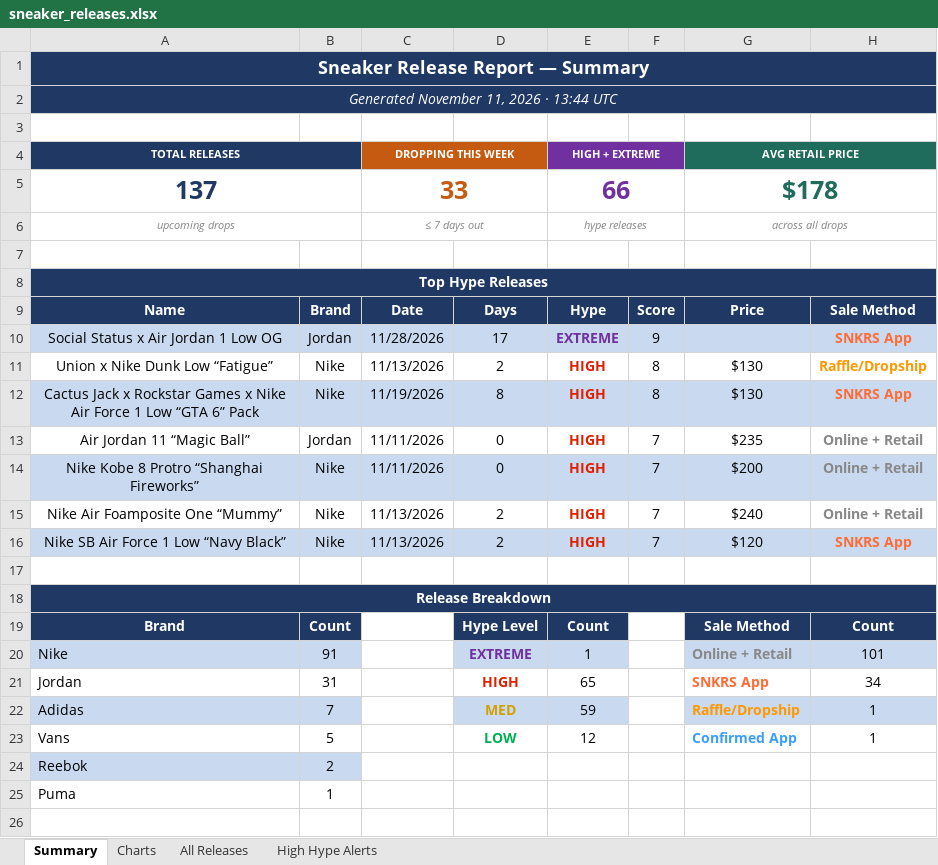
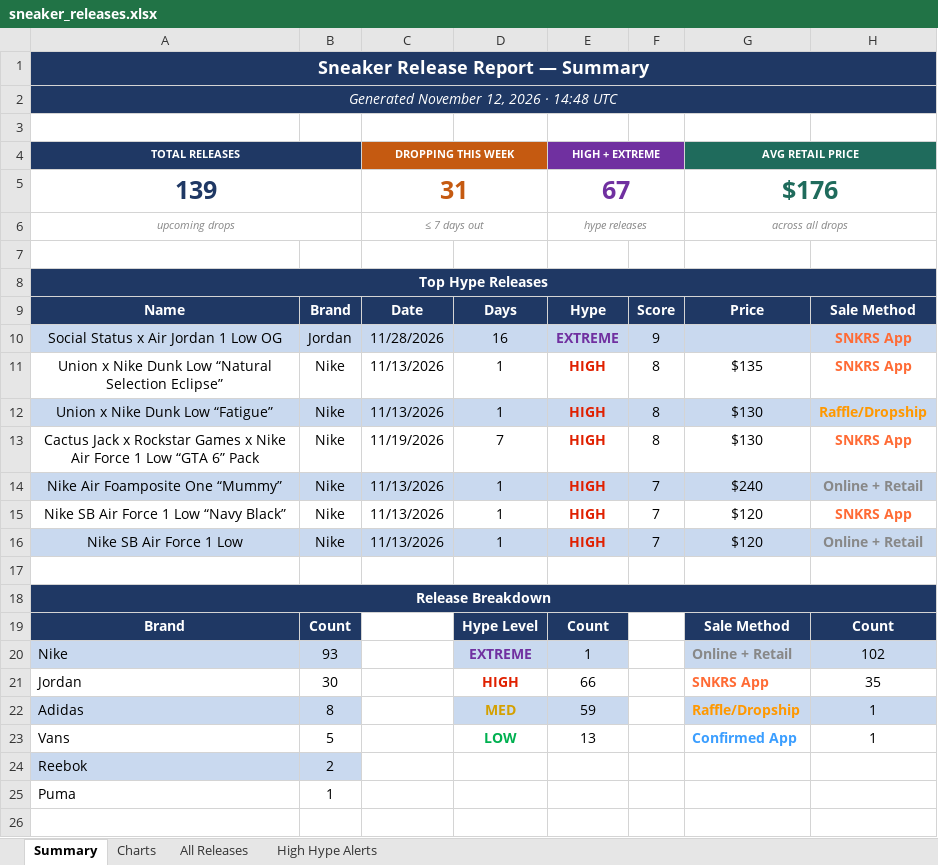
Before and after one commit to lordnader2002-sudo/Shoe-Tracker-v2, an Excel workbook: docs/data/sneaker_releases.xlsx, sheet Summary, drawn as a sheet; only a part is shown; values as stored, in another font and other column widths than the file's, no borders; removed rows and columns are numbered as before the commit, all else as after; the diff covers the shown part only; the diff names each change by its address in the sheet, - before the commit and + after, or states it on an @@ line.

```diff
--- a/docs/data/sneaker_releases.xlsx (sheet Summary)
+++ b/docs/data/sneaker_releases.xlsx (sheet Summary)
-A2 (TOTAL RELEASES): Generated November 11, 2026 · 13:44 UTC
+A2 (TOTAL RELEASES): Generated November 12, 2026 · 14:48 UTC
-row 5: 137 |  | 33 |  | 66 |  | $178
+row 5: 139 |  | 31 |  | 67 |  | $176
-D10: 17
+D10: 16
+row 11: Union x Nike Dunk Low “Natural Selection Eclipse” | Nike | 11/13/2026 | 1 | HIGH | 8 | $135 | SNKRS App
-A12:H12 fill: none
+A12:H12 fill: #C9D9EF
-D12: 2
+D12: 1
-A13:H13 fill: #C9D9EF
+A13:H13 fill: none
-D13: 8
+D13: 7
-row 13: Air Jordan 11 “Magic Ball” | Jordan | 11/11/2026 | 0 | HIGH | 7 | $235 | Online + Retail
-row 14: Nike Kobe 8 Protro “Shanghai Fireworks” | Nike | 11/11/2026 | 0 | HIGH | 7 | $200 | Online + Retail
-A14:H14 fill: none
+A14:H14 fill: #C9D9EF
-D14:D15: 2
+D14:D15: 1
-A15:H15 fill: #C9D9EF
+A15:H15 fill: none
+row 16: Nike SB Air Force 1 Low | Nike | 11/13/2026 | 1 | HIGH | 7 | $120 | Online + Retail
-B20: 91
+B20: 93
-H20: 101
+H20: 102
-B21: 31
+B21: 30
-E21 (HIGH + EXTREME): 65
+E21 (HIGH + EXTREME): 66
-H21: 34
+H21: 35
-B22: 7
+B22: 8
-E23 (HIGH + EXTREME): 12
+E23 (HIGH + EXTREME): 13
```
Also changed, not shown: 32 edited cells and cell formats elsewhere in this sheet, sheet All Releases, sheet High Hype Alerts, sheet Charts, reports/sneaker_releases.xlsx, 1 other file.
